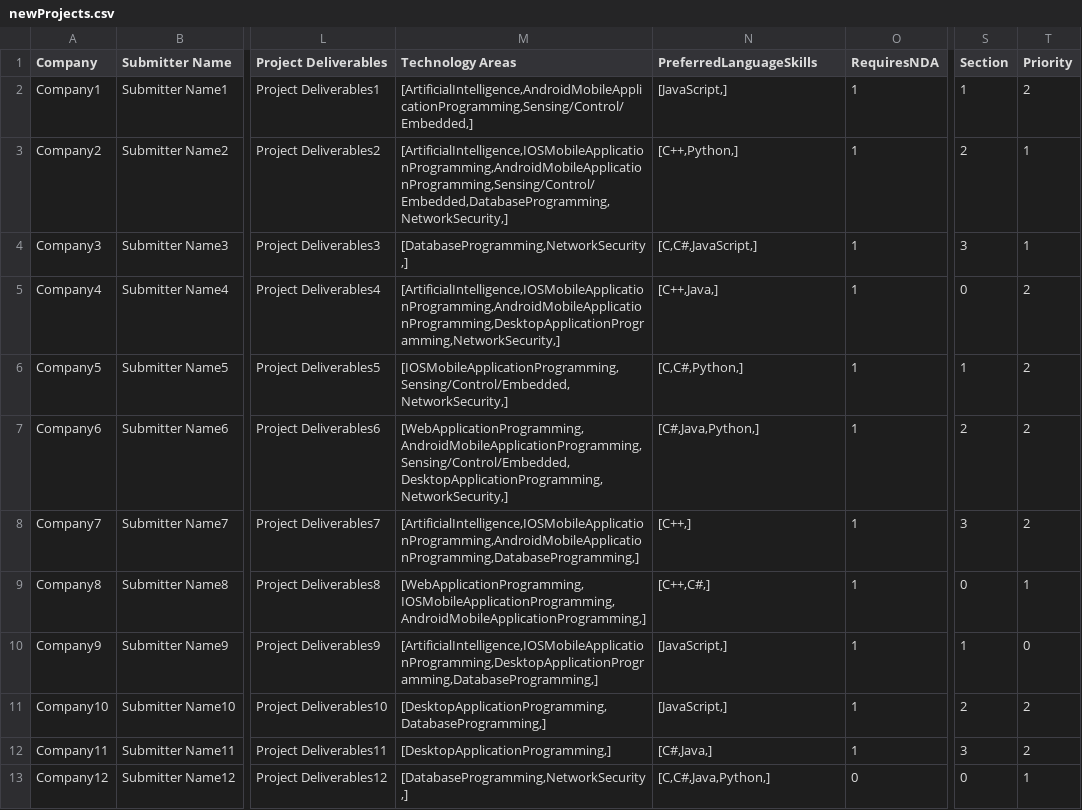
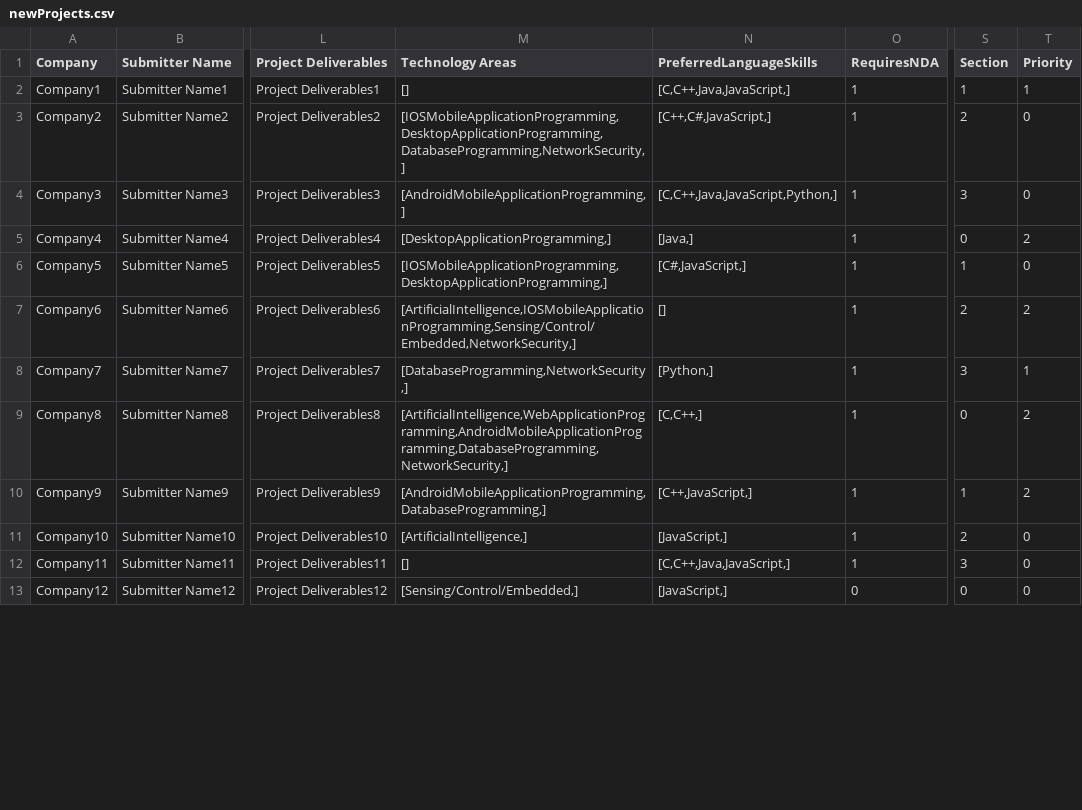
Before and after one commit to SeanRog/SER401-FALL-19-Project, a CSV file: BruteForce/newProjects.csv, drawn as a sheet; only a part is shown, gaps mark what is left out; the diff covers the shown part only; the diff names each change by its address in the sheet, - before the commit and + after, or states it on an @@ line.

```diff
--- a/BruteForce/newProjects.csv
+++ b/BruteForce/newProjects.csv
-M2 (Technology Areas): [ArtificialIntelligence,AndroidMobileApplicationProgramming,Sensing/Control/Embedded,]
+M2 (Technology Areas): []
-N2 (PreferredLanguageSkills): [JavaScript,]
+N2 (PreferredLanguageSkills): [C,C++,Java,JavaScript,]
-T2 (Priority): 2
+T2 (Priority): 1
-M3 (Technology Areas): [ArtificialIntelligence,IOSMobileApplicationProgramming,AndroidMobileApplicationProgramming,Sensing/Control/Embedded,DatabaseProgramming,NetworkSecurity,]
+M3 (Technology Areas): [IOSMobileApplicationProgramming,DesktopApplicationProgramming,DatabaseProgramming,NetworkSecurity,]
-N3 (PreferredLanguageSkills): [C++,Python,]
+N3 (PreferredLanguageSkills): [C++,C#,JavaScript,]
-T3:T4 (Priority): 1
+T3:T4 (Priority): 0
-M4 (Technology Areas): [DatabaseProgramming,NetworkSecurity,]
+M4 (Technology Areas): [AndroidMobileApplicationProgramming,]
-N4 (PreferredLanguageSkills): [C,C#,JavaScript,]
+N4 (PreferredLanguageSkills): [C,C++,Java,JavaScript,Python,]
-M5 (Technology Areas): [ArtificialIntelligence,IOSMobileApplicationProgramming,AndroidMobileApplicationProgramming,DesktopApplicationProgramming,NetworkSecurity,]
+M5 (Technology Areas): [DesktopApplicationProgramming,]
-N5 (PreferredLanguageSkills): [C++,Java,]
+N5 (PreferredLanguageSkills): [Java,]
-M6 (Technology Areas): [IOSMobileApplicationProgramming,Sensing/Control/Embedded,NetworkSecurity,]
+M6 (Technology Areas): [IOSMobileApplicationProgramming,DesktopApplicationProgramming,]
-N6 (PreferredLanguageSkills): [C,C#,Python,]
+N6 (PreferredLanguageSkills): [C#,JavaScript,]
-T6 (Priority): 2
+T6 (Priority): 0
-M7 (Technology Areas): [WebApplicationProgramming,AndroidMobileApplicationProgramming,Sensing/Control/Embedded,DesktopApplicationProgramming,NetworkSecurity,]
+M7 (Technology Areas): [ArtificialIntelligence,IOSMobileApplicationProgramming,Sensing/Control/Embedded,NetworkSecurity,]
-N7 (PreferredLanguageSkills): [C#,Java,Python,]
+N7 (PreferredLanguageSkills): []
-M8 (Technology Areas): [ArtificialIntelligence,IOSMobileApplicationProgramming,AndroidMobileApplicationProgramming,DatabaseProgramming,]
+M8 (Technology Areas): [DatabaseProgramming,NetworkSecurity,]
-N8 (PreferredLanguageSkills): [C++,]
+N8 (PreferredLanguageSkills): [Python,]
-T8 (Priority): 2
+T8 (Priority): 1
-M9 (Technology Areas): [WebApplicationProgramming,IOSMobileApplicationProgramming,AndroidMobileApplicationProgramming,]
+M9 (Technology Areas): [ArtificialIntelligence,WebApplicationProgramming,AndroidMobileApplicationProgramming,DatabaseProgramming,NetworkSecurity,]
-N9 (PreferredLanguageSkills): [C++,C#,]
+N9 (PreferredLanguageSkills): [C,C++,]
-T9 (Priority): 1
+T9 (Priority): 2
-M10 (Technology Areas): [ArtificialIntelligence,IOSMobileApplicationProgramming,DesktopApplicationProgramming,DatabaseProgramming,]
+M10 (Technology Areas): [AndroidMobileApplicationProgramming,DatabaseProgramming,]
-N10 (PreferredLanguageSkills): [JavaScript,]
+N10 (PreferredLanguageSkills): [C++,JavaScript,]
-T10 (Priority): 0
+T10 (Priority): 2
-M11 (Technology Areas): [DesktopApplicationProgramming,DatabaseProgramming,]
+M11 (Technology Areas): [ArtificialIntelligence,]
-T11:T12 (Priority): 2
+T11:T12 (Priority): 0
-M12 (Technology Areas): [DesktopApplicationProgramming,]
+M12 (Technology Areas): []
-N12 (PreferredLanguageSkills): [C#,Java,]
+N12 (PreferredLanguageSkills): [C,C++,Java,JavaScript,]
-M13 (Technology Areas): [DatabaseProgramming,NetworkSecurity,]
+M13 (Technology Areas): [Sensing/Control/Embedded,]
-N13 (PreferredLanguageSkills): [C,C#,Java,Python,]
+N13 (PreferredLanguageSkills): [JavaScript,]
-T13 (Priority): 1
+T13 (Priority): 0
```
Also changed, not shown: 86 edited cells elsewhere in this file, 2 other files.
